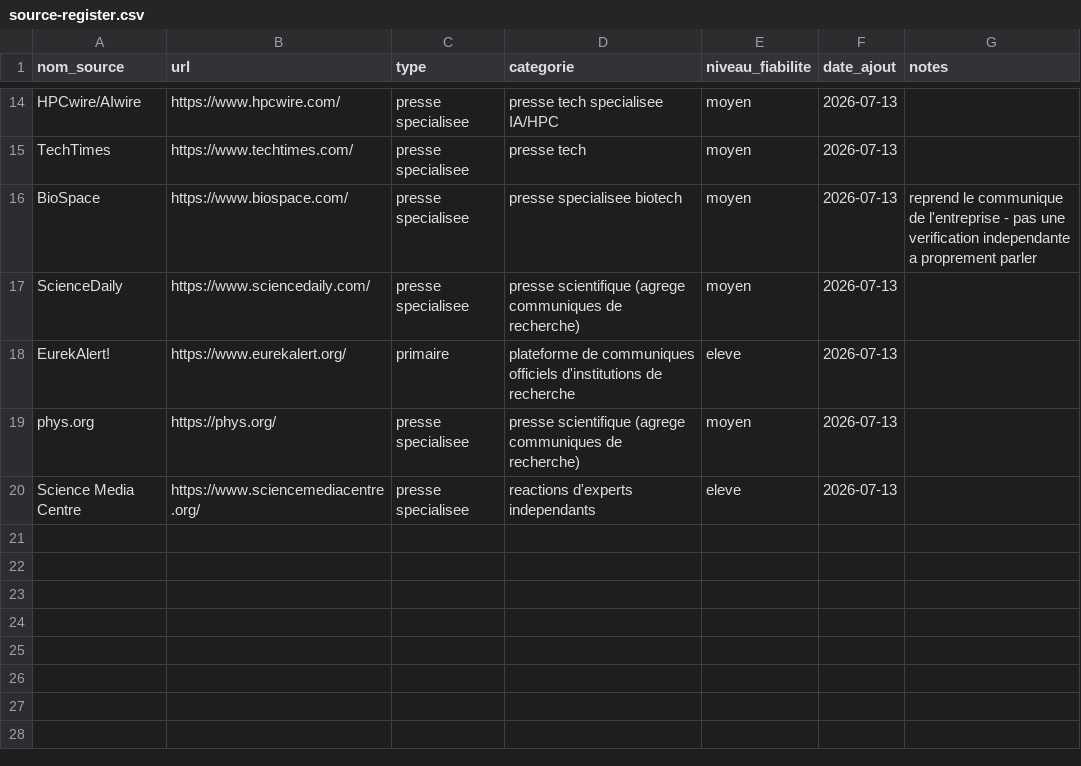
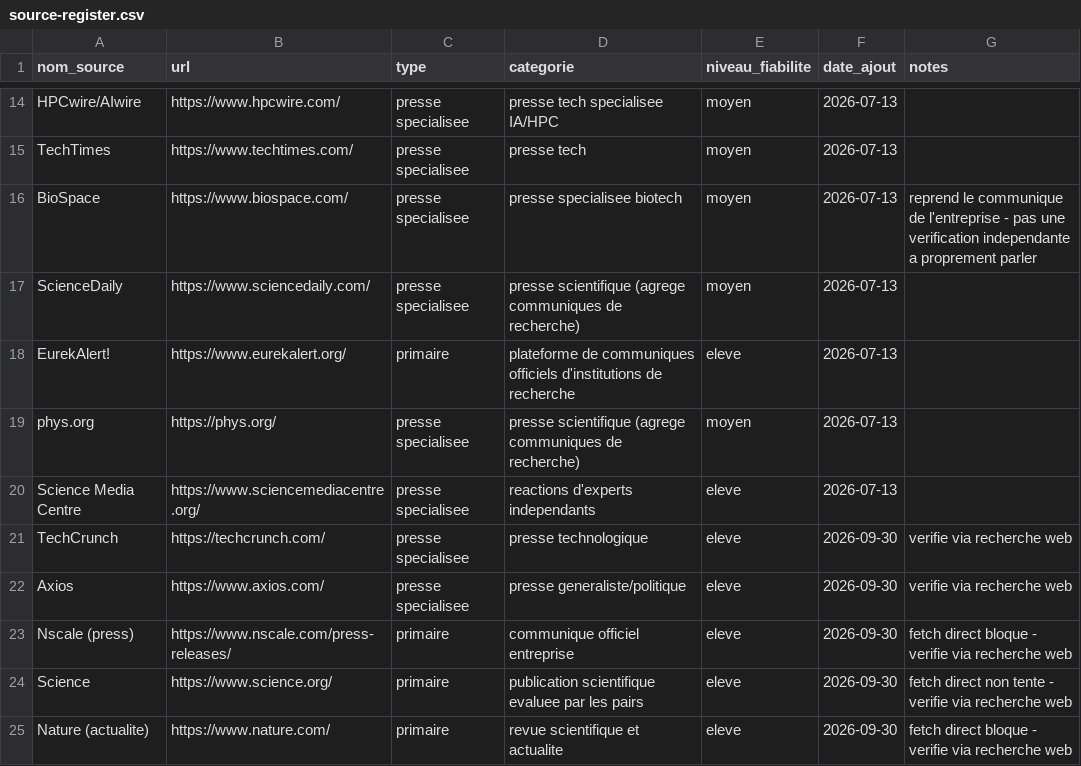
Before and after one commit to perillatjerome/ai-intelligence-watch, a CSV file: data/source-register.csv, drawn as a sheet; only a part is shown, gaps mark what is left out; the diff names each change by its address in the sheet, - before the commit and + after, or states it on an @@ line.

```diff
--- a/data/source-register.csv
+++ b/data/source-register.csv
+row 21: TechCrunch | https://techcrunch.com/ | presse specialisee | presse technologique | eleve | 2026-09-30 | verifie via recherche web
+row 22: Axios | https://www.axios.com/ | presse specialisee | presse generaliste/politique | eleve | 2026-09-30 | verifie via recherche web
+row 23: Nscale (press) | https://www.nscale.com/press-releases/ | primaire | communique officiel entreprise | eleve | 2026-09-30 | fetch direct bloque - verifie via recherche web
+row 24: Science | https://www.science.org/ | primaire | publication scientifique evaluee par les pairs | eleve | 2026-09-30 | fetch direct non tente - verifie via recherche web
+row 25: Nature (actualite) | https://www.nature.com/ | primaire | revue scientifique et actualite | eleve | 2026-09-30 | fetch direct bloque - verifie via recherche web
```
Also changed, not shown: data/news-index.csv, data/topic-index.csv, 1 other file.
